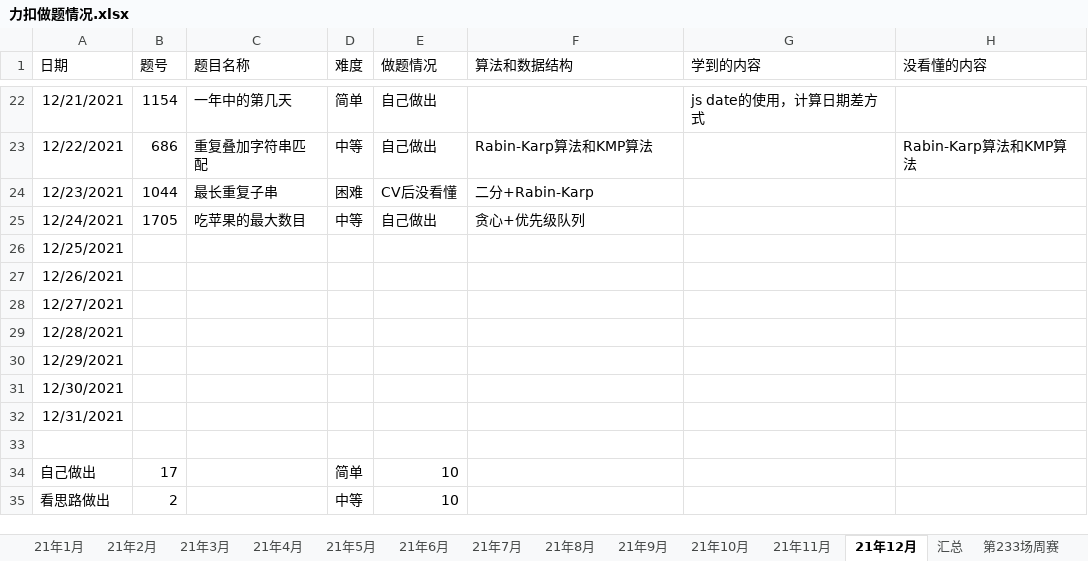
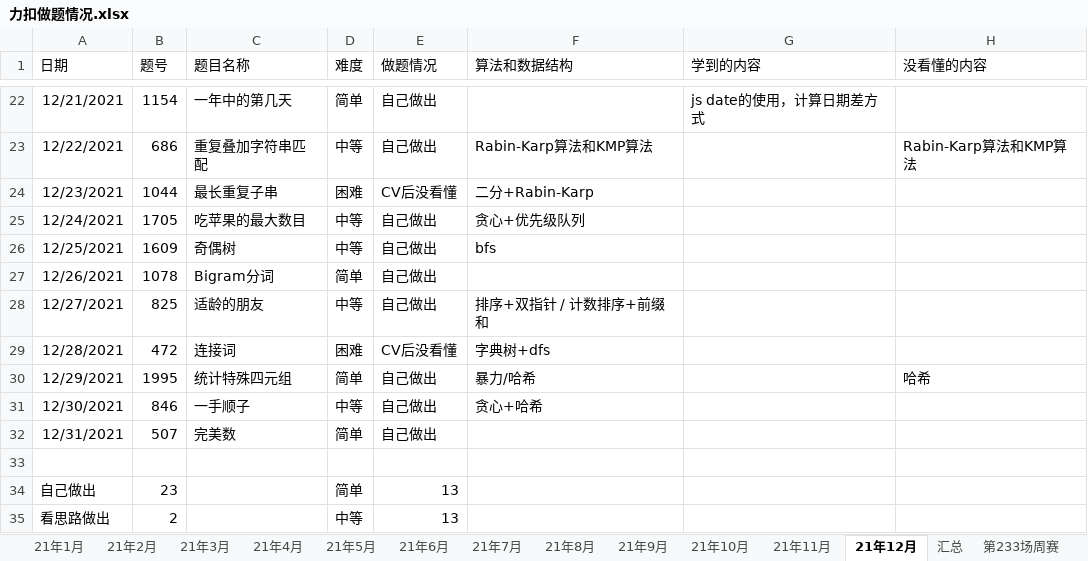
Before and after one commit to S-N-O-R-L-A-X/leetcode, an Excel workbook: 力扣做题情况.xlsx, sheet 21年12月, drawn as a sheet; only a part is shown, gaps mark what is left out; values as stored, in another font and other column widths than the file's, no borders; charts and pictures not drawn; the diff covers the shown part only; the diff names each change by its address in the sheet, - before the commit and + after, or states it on an @@ line.

Commit message:
12-32

```diff
--- a/力扣做题情况.xlsx (sheet 21年12月)
+++ b/力扣做题情况.xlsx (sheet 21年12月)
-B26 (题号): (empty)
+B26 (题号): 1609
-C26 (题目名称): (empty)
+C26 (题目名称): 奇偶树
-D26 (难度): (empty)
+D26 (难度): 中等
-E26:E28 (做题情况): (empty)
+E26:E28 (做题情况): 自己做出
-F26 (算法和数据结构): (empty)
+F26 (算法和数据结构): bfs
-B27 (题号): (empty)
+B27 (题号): 1078
-C27 (题目名称): (empty)
+C27 (题目名称): Bigram分词
-D27 (难度): (empty)
+D27 (难度): 简单
-B28 (题号): (empty)
+B28 (题号): 825
-C28 (题目名称): (empty)
+C28 (题目名称): 适龄的朋友
-D28 (难度): (empty)
+D28 (难度): 中等
-F28 (算法和数据结构): (empty)
+F28 (算法和数据结构): 排序+双指针 / 计数排序+前缀和
-B29 (题号): (empty)
+B29 (题号): 472
-C29 (题目名称): (empty)
+C29 (题目名称): 连接词
-D29 (难度): (empty)
+D29 (难度): 困难
-E29 (做题情况): (empty)
+E29 (做题情况): CV后没看懂
-F29 (算法和数据结构): (empty)
+F29 (算法和数据结构): 字典树+dfs
-B30 (题号): (empty)
+B30 (题号): 1995
-C30 (题目名称): (empty)
+C30 (题目名称): 统计特殊四元组
-D30 (难度): (empty)
+D30 (难度): 简单
-E30:E32 (做题情况): (empty)
+E30:E32 (做题情况): 自己做出
-F30 (算法和数据结构): (empty)
+F30 (算法和数据结构): 暴力/哈希
-H30 (没看懂的内容): (empty)
+H30 (没看懂的内容): 哈希
-B31 (题号): (empty)
+B31 (题号): 846
-C31 (题目名称): (empty)
+C31 (题目名称): 一手顺子
-D31 (难度): (empty)
+D31 (难度): 中等
-F31 (算法和数据结构): (empty)
+F31 (算法和数据结构): 贪心+哈希
-B32 (题号): (empty)
+B32 (题号): 507
-C32 (题目名称): (empty)
+C32 (题目名称): 完美数
-D32 (难度): (empty)
+D32 (难度): 简单
-B34 (题号): 17
+B34 (题号): 23
-E34:E35 (做题情况): 10
+E34:E35 (做题情况): 13
```
Also changed, not shown: 2 edited cells elsewhere in this sheet, charts or pictures.
